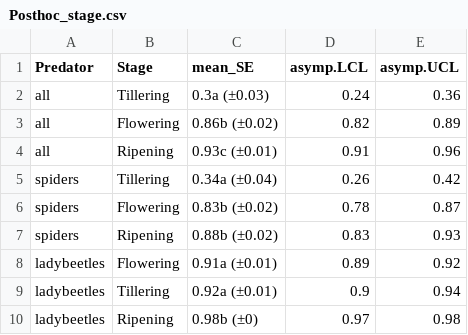
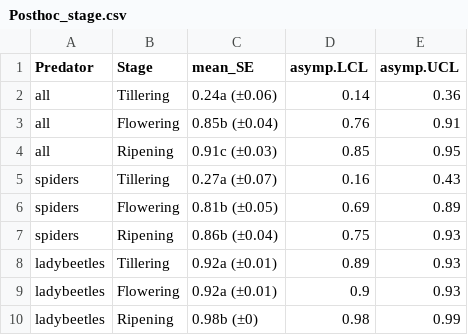
Before and after one commit to GenChangHSU/2025_Generalist_Predators_as_Pest_Specialists_in_Rice_Farms, a CSV file: Output/Data_clean/Posthoc_stage.csv, drawn as a sheet.

```diff
--- a/Output/Data_clean/Posthoc_stage.csv
+++ b/Output/Data_clean/Posthoc_stage.csv
@@ -1,10 +1,10 @@
 Predator,Stage,mean_SE,asymp.LCL,asymp.UCL
-all,Tillering,0.3a (±0.03),0.24,0.36
-all,Flowering,0.86b (±0.02),0.82,0.89
-all,Ripening,0.93c (±0.01),0.91,0.96
-spiders,Tillering,0.34a (±0.04),0.26,0.42
-spiders,Flowering,0.83b (±0.02),0.78,0.87
-spiders,Ripening,0.88b (±0.02),0.83,0.93
-ladybeetles,Flowering,0.91a (±0.01),0.89,0.92
-ladybeetles,Tillering,0.92a (±0.01),0.9,0.94
-ladybeetles,Ripening,0.98b (±0),0.97,0.98
+all,Tillering,0.24a (±0.06),0.14,0.36
+all,Flowering,0.85b (±0.04),0.76,0.91
+all,Ripening,0.91c (±0.03),0.85,0.95
+spiders,Tillering,0.27a (±0.07),0.16,0.43
+spiders,Flowering,0.81b (±0.05),0.69,0.89
+spiders,Ripening,0.86b (±0.04),0.75,0.93
+ladybeetles,Tillering,0.92a (±0.01),0.89,0.93
+ladybeetles,Flowering,0.92a (±0.01),0.9,0.93
+ladybeetles,Ripening,0.98b (±0),0.98,0.99
```
Also changed, not shown: Output/Data_clean/Posthoc_farmtype.csv, Output/Data_clean/betareg_out.csv, 8 other files.
